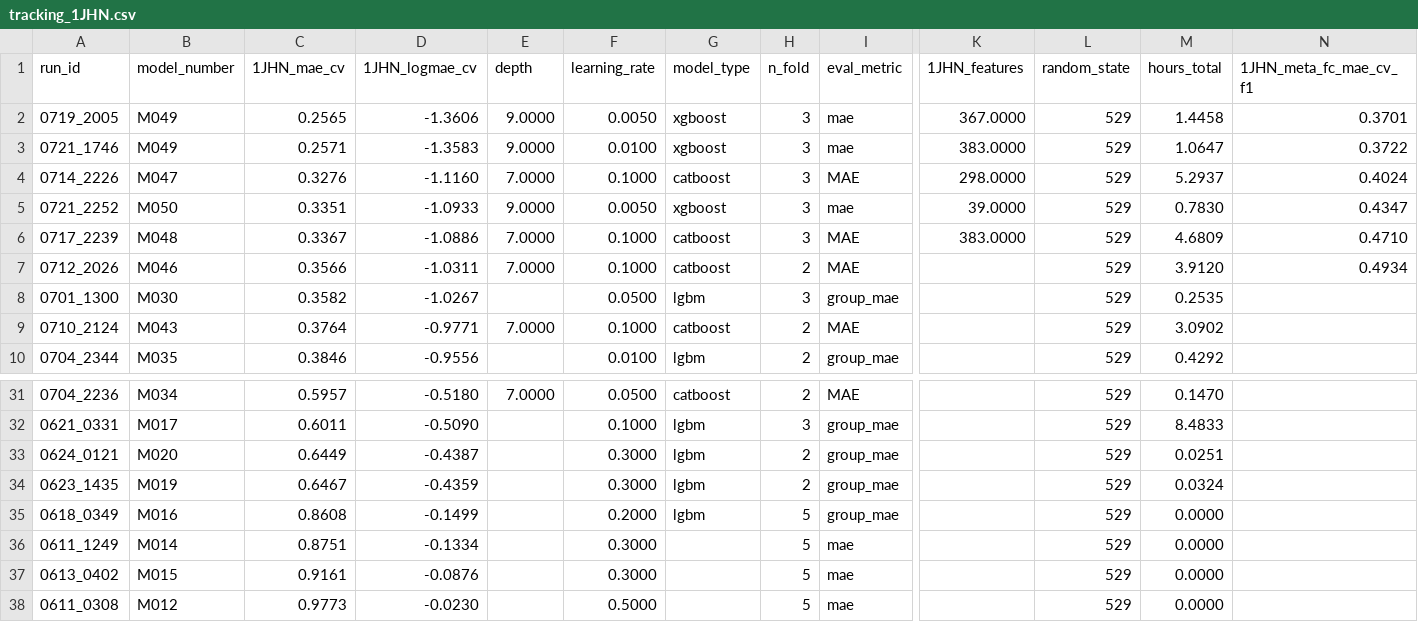
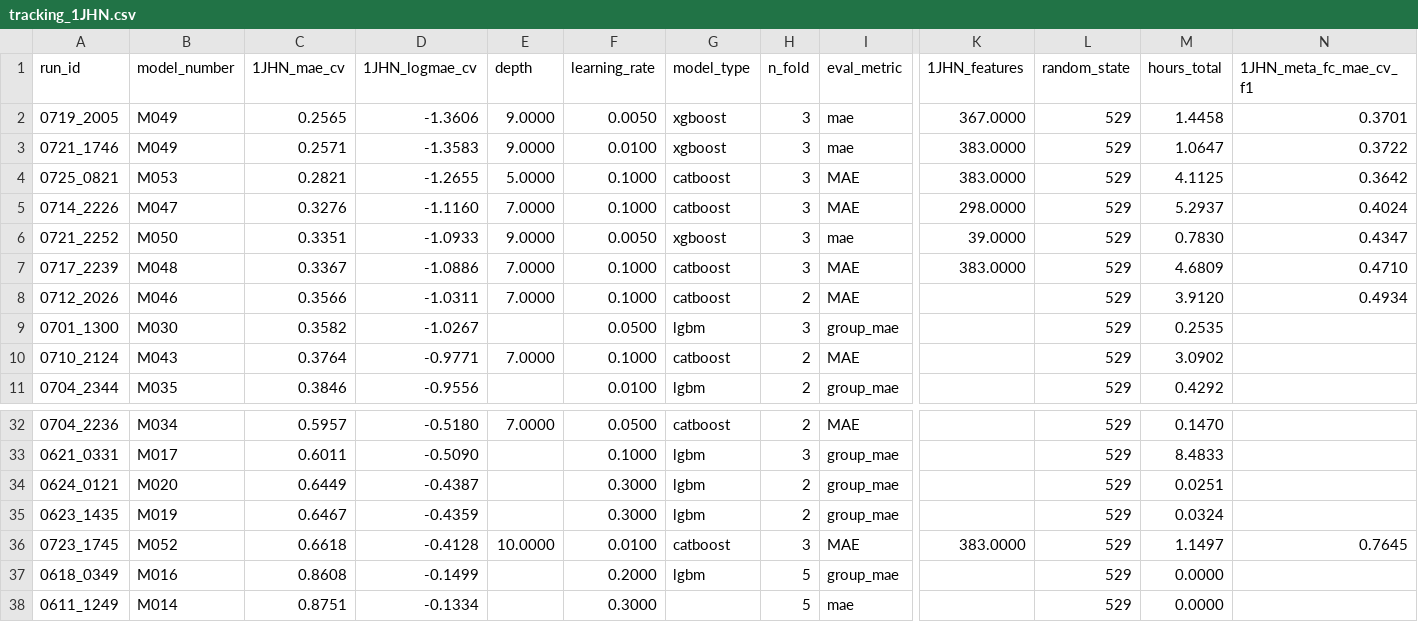
Before and after one commit to RobMulla/kaggle-champs-2019, a CSV file: tracking/tracking_1JHN.csv, drawn as a sheet; only a part is shown, gaps mark what is left out; the shorter side is filled out with more unchanged rows; rows hold the shown columns only; the diff names each change by its address in the sheet, - before the commit and + after, or states it on an @@ line.

```diff
--- a/tracking/tracking_1JHN.csv
+++ b/tracking/tracking_1JHN.csv
+row 4: 0725_0821 | M053 | 0.2821 | -1.2655 | 5.0000 | 0.1000 | catboost | 3 | MAE | 383.0000 | 529 | 4.1125 | 0.3642
+row 36: 0723_1745 | M052 | 0.6618 | -0.4128 | 10.0000 | 0.0100 | catboost | 3 | MAE | 383.0000 | 529 | 1.1497 | 0.7645
```
Also changed, not shown: tracking/tracking.csv, tracking/tracking_2JHH.csv, 7 other files.
